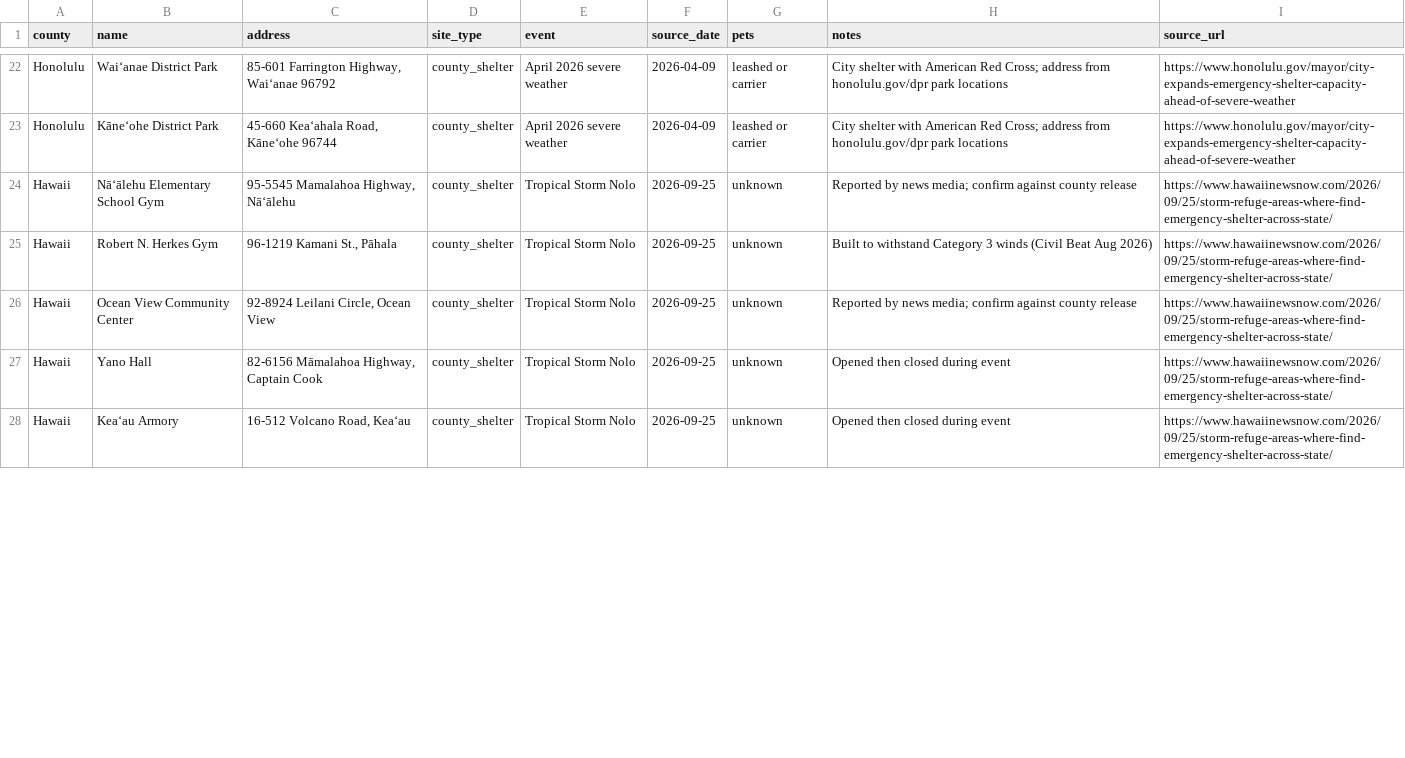
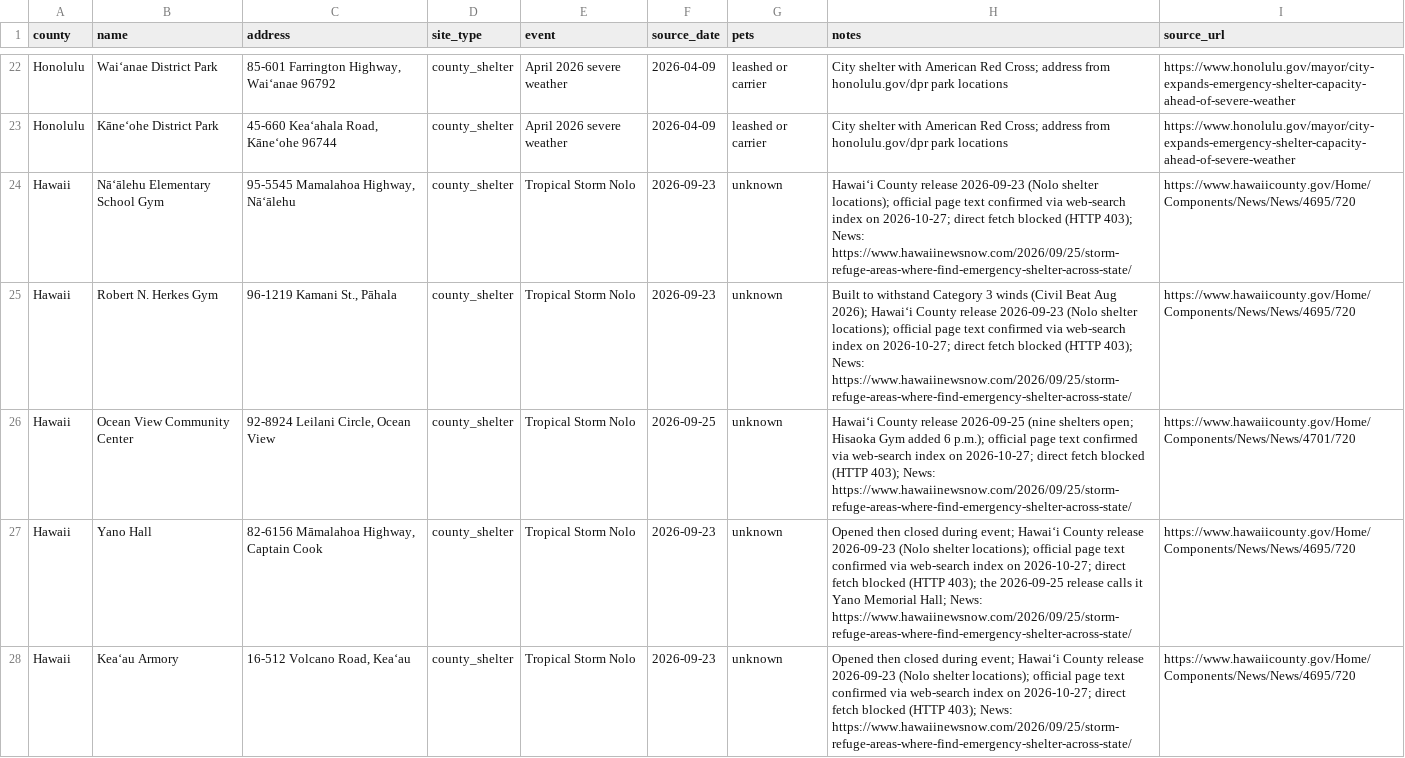
Before and after one commit to HAIC-2026/Kahu-Ola, a CSV file: data/sources/county_shelter_activations.csv, drawn as a sheet; only a part is shown, gaps mark what is left out; the diff covers the shown part only.

```diff
--- a/data/sources/county_shelter_activations.csv
+++ b/data/sources/county_shelter_activations.csv
@@ -23,6 +23,6 @@ Honolulu,Waiʻanae District Park,"85-601 Farrington Highway, Waiʻanae 96792",co
 Honolulu,Kāneʻohe District Park,"45-660 Keaʻahala Road, Kāneʻohe 96744",county_shelter,April 2026 severe weather,2026-04-09,leashed or carrier,City shelter with American Red Cross; address from honolulu.gov/dpr park locations,https://www.honolulu.gov/mayor/city-expands-emergency-shelter-capacity-ahead-of-severe-weather
-Hawaii,Nāʻālehu Elementary School Gym,"95-5545 Mamalahoa Highway, Nāʻālehu",county_shelter,Tropical Storm Nolo,2026-09-25,unknown,Reported by news media; confirm against county release,https://www.hawaiinewsnow.com/2026/09/25/storm-refuge-areas-where-find-emergency-shelter-across-state/
-Hawaii,Robert N. Herkes Gym,"96-1219 Kamani St., Pāhala",county_shelter,Tropical Storm Nolo,2026-09-25,unknown,Built to withstand Category 3 winds (Civil Beat Aug 2026),https://www.hawaiinewsnow.com/2026/09/25/storm-refuge-areas-where-find-emergency-shelter-across-state/
-Hawaii,Ocean View Community Center,"92-8924 Leilani Circle, Ocean View",county_shelter,Tropical Storm Nolo,2026-09-25,unknown,Reported by news media; confirm against county release,https://www.hawaiinewsnow.com/2026/09/25/storm-refuge-areas-where-find-emergency-shelter-across-state/
-Hawaii,Yano Hall,"82-6156 Māmalahoa Highway, Captain Cook",county_shelter,Tropical Storm Nolo,2026-09-25,unknown,Opened then closed during event,https://www.hawaiinewsnow.com/2026/09/25/storm-refuge-areas-where-find-emergency-shelter-across-state/
-Hawaii,Keaʻau Armory,"16-512 Volcano Road, Keaʻau",county_shelter,Tropical Storm Nolo,2026-09-25,unknown,Opened then closed during event,https://www.hawaiinewsnow.com/2026/09/25/storm-refuge-areas-where-find-emergency-shelter-across-state/
+Hawaii,Nāʻālehu Elementary School Gym,"95-5545 Mamalahoa Highway, Nāʻālehu",county_shelter,Tropical Storm Nolo,2026-09-23,unknown,Hawaiʻi County release 2026-09-23 (Nolo shelter locations); official page text confirmed via web-search index on 2026-10-27; direct fetch blocked (HTTP 403); News: https://www.hawaiinewsnow.com/2026/09/25/storm-refuge-areas-where-find-emergency-shelter-across-state/,https://www.hawaiicounty.gov/Home/Components/News/News/4695/720
+Hawaii,Robert N. Herkes Gym,"96-1219 Kamani St., Pāhala",county_shelter,Tropical Storm Nolo,2026-09-23,unknown,Built to withstand Category 3 winds (Civil Beat Aug 2026); Hawaiʻi County release 2026-09-23 (Nolo shelter locations); official page text confirmed via web-search index on 2026-10-27; direct fetch blocked (HTTP 403); News: https://www.hawaiinewsnow.com/2026/09/25/storm-refuge-areas-where-find-emergency-shelter-across-state/,https://www.hawaiicounty.gov/Home/Components/News/News/4695/720
+Hawaii,Ocean View Community Center,"92-8924 Leilani Circle, Ocean View",county_shelter,Tropical Storm Nolo,2026-09-25,unknown,Hawaiʻi County release 2026-09-25 (nine shelters open; Hisaoka Gym added 6 p.m.); official page text confirmed via web-search index on 2026-10-27; direct fetch blocked (HTTP 403); News: https://www.hawaiinewsnow.com/2026/09/25/storm-refuge-areas-where-find-emergency-shelter-across-state/,https://www.hawaiicounty.gov/Home/Components/News/News/4701/720
+Hawaii,Yano Hall,"82-6156 Māmalahoa Highway, Captain Cook",county_shelter,Tropical Storm Nolo,2026-09-23,unknown,Opened then closed during event; Hawaiʻi County release 2026-09-23 (Nolo shelter locations); official page text confirmed via web-search index on 2026-10-27; direct fetch blocked (HTTP 403); the 2026-09-25 release calls it Yano Memorial Hall; News: https://www.hawaiinewsnow.com/2026/09/25/storm-refuge-areas-where-find-emergency-shelter-across-state/,https://www.hawaiicounty.gov/Home/Components/News/News/4695/720
+Hawaii,Keaʻau Armory,"16-512 Volcano Road, Keaʻau",county_shelter,Tropical Storm Nolo,2026-09-23,unknown,Opened then closed during event; Hawaiʻi County release 2026-09-23 (Nolo shelter locations); official page text confirmed via web-search index on 2026-10-27; direct fetch blocked (HTTP 403); News: https://www.hawaiinewsnow.com/2026/09/25/storm-refuge-areas-where-find-emergency-shelter-across-state/,https://www.hawaiicounty.gov/Home/Components/News/News/4695/720
```
Also changed, not shown: 33 edited cells elsewhere in this file, data/processed/shelters_2026.csv, 46 other files.
